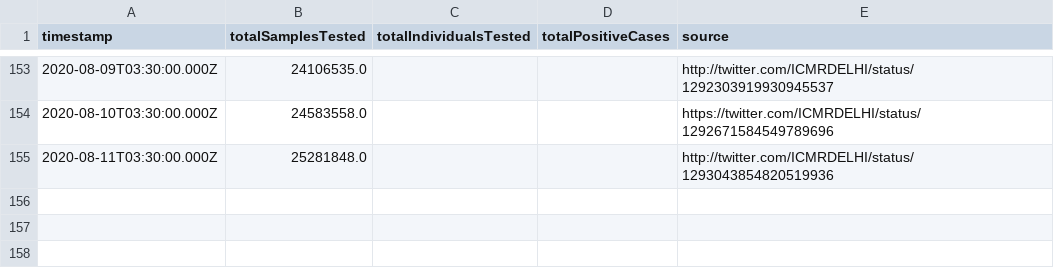
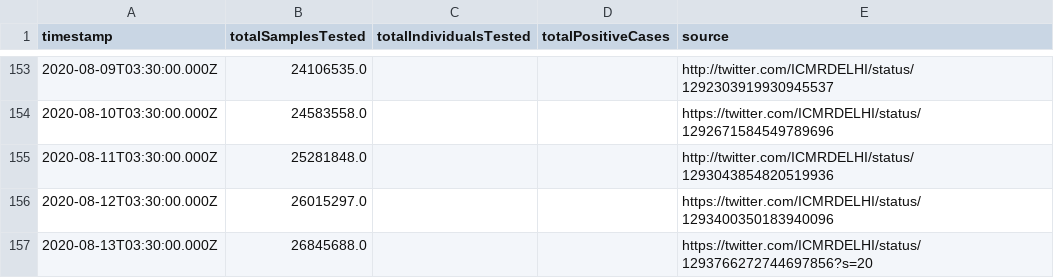
Before and after one commit to ianforme/india-covid-ql-helper, a CSV file: india_testing_daily.csv, drawn as a sheet; only a part is shown, gaps mark what is left out.

Commit message:
update

```diff
--- a/india_testing_daily.csv
+++ b/india_testing_daily.csv
@@ -155 +155,3 @@ timestamp,totalSamplesTested,totalIndividualsTested,totalPositiveCases,source
 2020-08-11T03:30:00.000Z,25281848.0,,,http://twitter.com/ICMRDELHI/status/1293043854820519936
+2020-08-12T03:30:00.000Z,26015297.0,,,https://twitter.com/ICMRDELHI/status/1293400350183940096
+2020-08-13T03:30:00.000Z,26845688.0,,,https://twitter.com/ICMRDELHI/status/1293766272744697856?s=20
```
